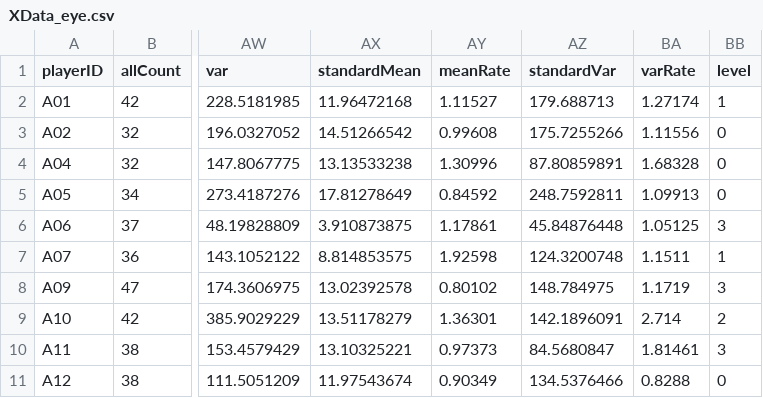
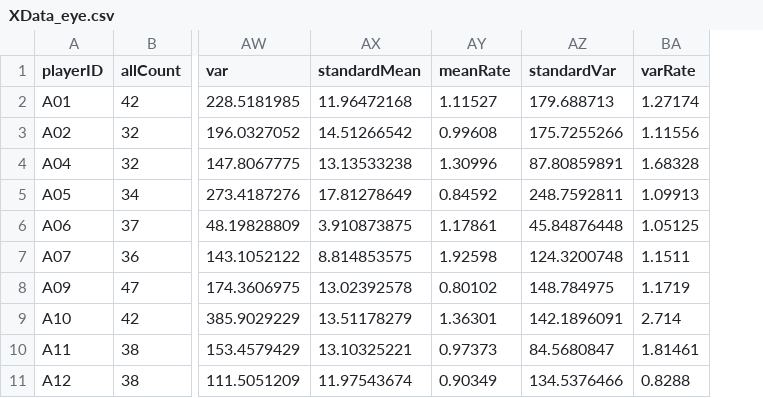
Before and after one commit to Shuopeng98/MyDataset, a CSV file: fixedData/XData_eye.csv, drawn as a sheet; only a part is shown, gaps mark what is left out; the diff names each change by its address in the sheet, - before the commit and + after, or states it on an @@ line.

```diff
--- a/fixedData/XData_eye.csv
+++ b/fixedData/XData_eye.csv
-column BB (level), rows 2-11: 1 | 0 | 0 | 0 | 3 | 1 | 3 | 2 | 3 | 0
```
Also changed, not shown: fixedData/XData.csv, fixedData/fixedEyeData_noUI.csv, 4 other files.
